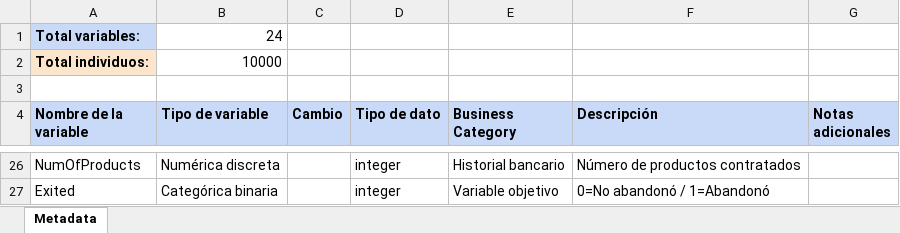
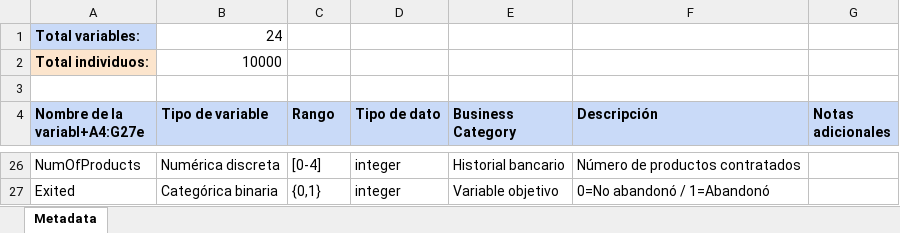
Before and after one commit to wen2111/Mineria, an Excel workbook: Entrega_1/METADATA.xlsx, sheet Metadata, drawn as a sheet; only a part is shown, gaps mark what is left out; values as stored, in another font and other column widths than the file's, no borders; the diff covers the shown part only; the diff names each change by its address in the sheet, - before the commit and + after, or states it on an @@ line.

```diff
--- a/Entrega_1/METADATA.xlsx (sheet Metadata)
+++ b/Entrega_1/METADATA.xlsx (sheet Metadata)
-A4: Nombre de la variable
+A4: Nombre de la variabl+A4:G27e
-C4: Cambio
+C4: Rango
-C26 (Rango): (empty)
+C26 (Rango): [0-4]
-C27 (Rango): (empty)
+C27 (Rango): {0,1}
```
Also changed, not shown: 32 edited cells elsewhere in this sheet, 3 other files.
